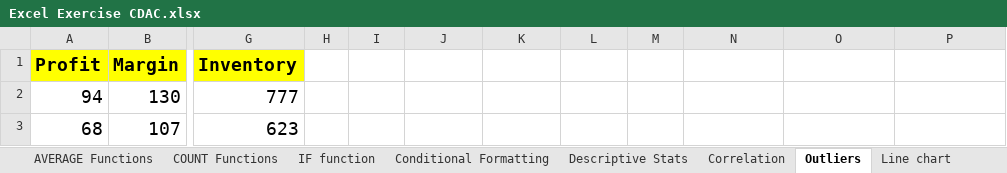
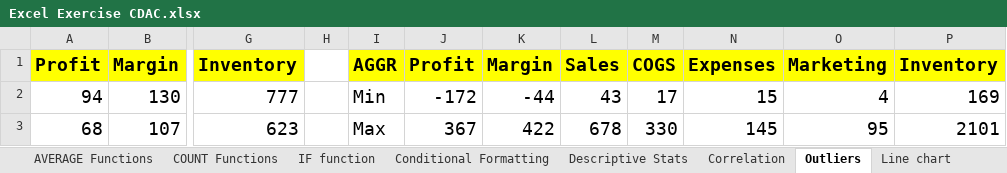
Before and after one commit to Rikashiii/Data-Visualization, an Excel workbook: Excel Exercise CDAC.xlsx, sheet Outliers, drawn as a sheet; only a part is shown, gaps mark what is left out; values as stored, in another font and other column widths than the file's, no borders; charts and pictures and conditional formats not drawn; the diff covers the shown part only; the diff names each change by its address in the sheet, - before the commit and + after, or states it on an @@ line.

```diff
--- a/Excel Exercise CDAC.xlsx (sheet Outliers)
+++ b/Excel Exercise CDAC.xlsx (sheet Outliers)
-I1: (empty)
+I1: AGGR
-I1:P1 fill: none
+I1:P1 fill: #FFFF00
-J1: (empty)
+J1: Profit
-K1: (empty)
+K1: Margin
-L1: (empty)
+L1: Sales
-M1: (empty)
+M1: COGS
-N1: (empty)
+N1: Expenses
-O1: (empty)
+O1: Marketing
-P1: (empty)
+P1: Inventory
-I2: (empty)
+I2: Min
-J2: (empty)
+J2: -172
-K2: (empty)
+K2: -44
-L2: (empty)
+L2: 43
-M2: (empty)
+M2: 17
-N2: (empty)
+N2: 15
-O2: (empty)
+O2: 4
-P2: (empty)
+P2: 169
-I3: (empty)
+I3: Max
-J3: (empty)
+J3: 367
-K3: (empty)
+K3: 422
-L3: (empty)
+L3: 678
-M3: (empty)
+M3: 330
-N3: (empty)
+N3: 145
-O3: (empty)
+O3: 95
-P3: (empty)
+P3: 2101
```
Also changed, not shown: 65 edited cells elsewhere in this sheet, sheet SUM Functions, sheet COUNT Functions, sheet AVERAGE Functions, sheet Conditional Formatting, sheet IF function, sheet Absolute vs Relative, 2 more sheets, other sheet tabs, charts or pictures, 9 other files.
